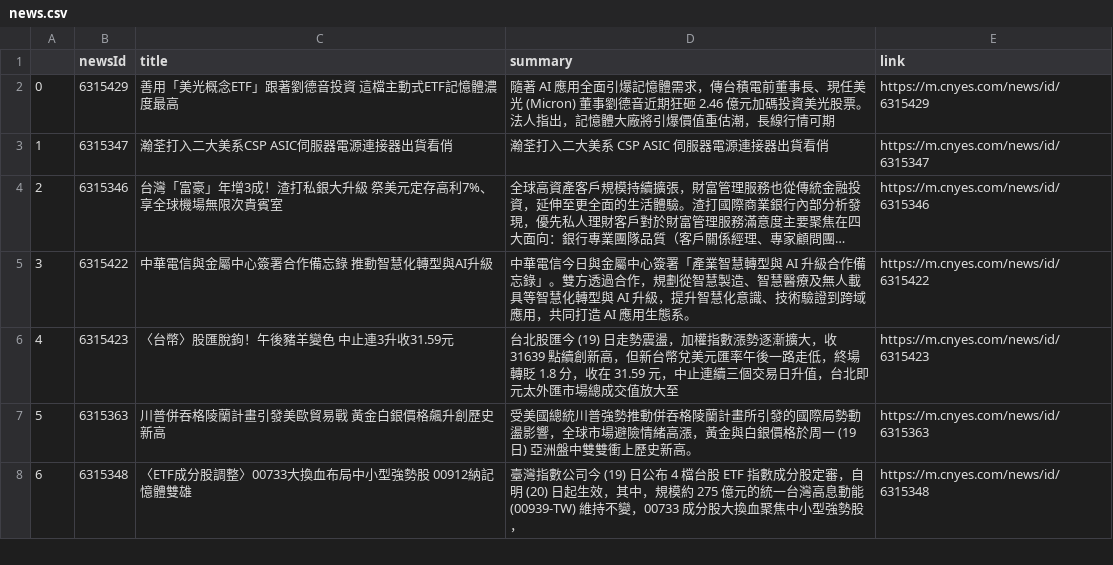
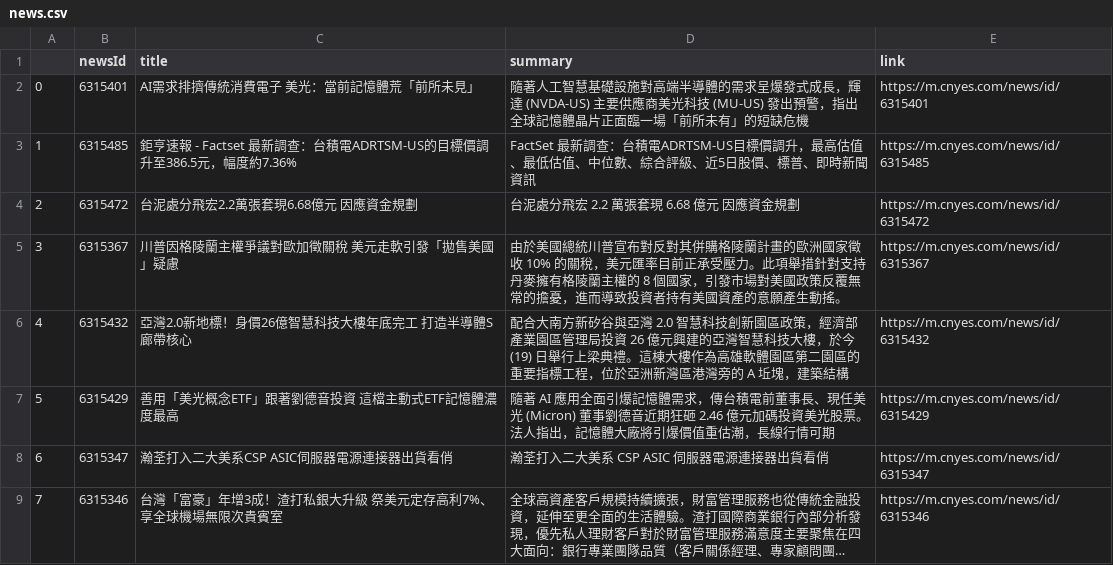
Before and after one commit to sonia9453/test_github_actions, a CSV file: news.csv, drawn as a sheet; only a part is shown; the shorter side is filled out with more unchanged rows; long unchanged cells end in …; addresses are those after the commit; the diff names each change by its address in the sheet, - before the commit and + after, or states it on an @@ line.

Commit message:
更新鉅亨網

```diff
--- a/news.csv
+++ b/news.csv
+row 2: 0 | 6315401 | AI需求排擠傳統消費電子 美光：當前記憶體荒「前所未見」 | 隨著人工智慧基礎設施對高端半導體的需求呈爆發式成長，輝達 (NVDA-US) 主要供應商美光科技 (MU-US) 發出預警，指出全球記憶體晶片正面臨一場「前所未有」的短缺危機 | https://m.cnyes.com/news/id/6315401
+row 3: 1 | 6315485 | 鉅亨速報 - Factset 最新調查：台積電ADRTSM-US的目標價調升至386.5元，幅度約7.36% | FactSet 最新調查：台積電ADRTSM-US目標價調升，最高估值、最低估值、中位數、綜合評級、近5日股價、標普、即時新聞資訊 | https://m.cnyes.com/news/id/6315485
+row 4: 2 | 6315472 | 台泥處分飛宏2.2萬張套現6.68億元 因應資金規劃 | 台泥處分飛宏 2.2 萬張套現 6.68 億元 因應資金規劃 | https://m.cnyes.com/news/id/6315472
+row 5: 3 | 6315367 | 川普因格陵蘭主權爭議對歐加徵關稅 美元走軟引發「拋售美國」疑慮 | 由於美國總統川普宣布對反對其併購格陵蘭計畫的歐洲國家徵收 10% 的關稅，美元匯率目前正承受壓力。此項舉措針對支持丹麥擁有格陵蘭主權的 8 個國家，引發市場對美國政策反覆無常的擔憂，進而導致投資者持有美國資產的意願產生動搖。 | https://m.cnyes.com/news/id/6315367
+row 6: 4 | 6315432 | 亞灣2.0新地標！身價26億智慧科技大樓年底完工 打造半導體S廊帶核心 | 配合大南方新矽谷與亞灣 2.0 智慧科技創新園區政策，經濟部產業園區管理局投資 26 億元興建的亞灣智慧科技大樓，於今 (19) 日舉行上梁典禮。這棟大樓作為高雄軟體園區第二園區的重要指標工程，位於亞洲新灣區港灣旁的 A 坵塊，建築結構 | https://m.cnyes.com/news/id/6315432
@@ column A renumbered from row 7 down @@
```
